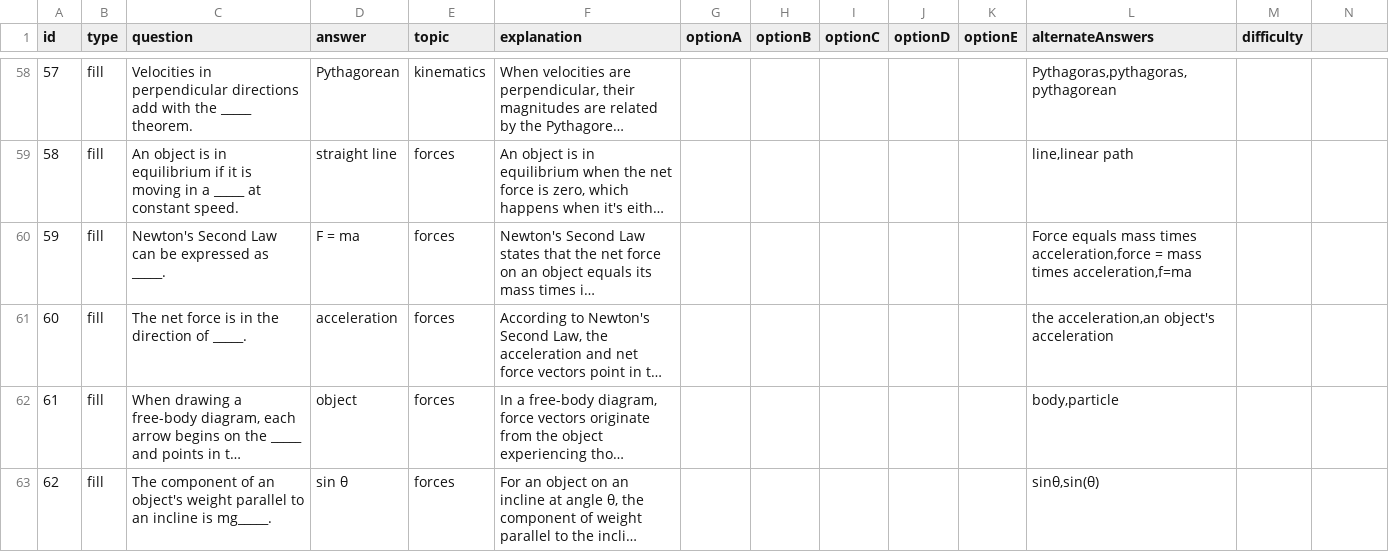
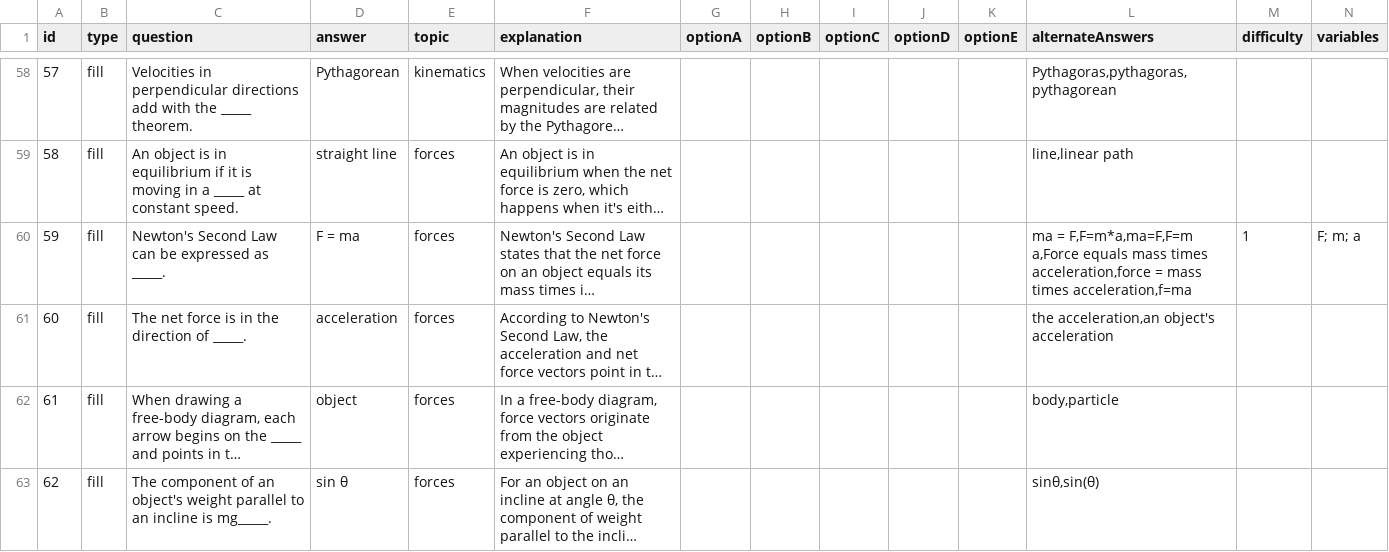
Before and after one commit to mrporterphysics/mrporterphysics.github.io, a CSV file: ap-physics-quiz/data/ap-physics-questions.csv, drawn as a sheet; only a part is shown, gaps mark what is left out; long unchanged cells end in …; the diff covers the shown part only; the diff names each change by its address in the sheet, - before the commit and + after, or states it on an @@ line.

```diff
--- a/ap-physics-quiz/data/ap-physics-questions.csv
+++ b/ap-physics-quiz/data/ap-physics-questions.csv
-N1: (empty)
+N1: variables
-L60 (alternateAnswers): Force equals mass…
+L60 (alternateAnswers): ma = F,F=m*a,ma=F,F=m a,Force equals mass…
-M60 (difficulty): (empty)
+M60 (difficulty): 1
-N60 (variables): (empty)
+N60 (variables): F; m; a
```
Also changed, not shown: 7 removed rows and 15 edited cells elsewhere in this file, 8 other files.
